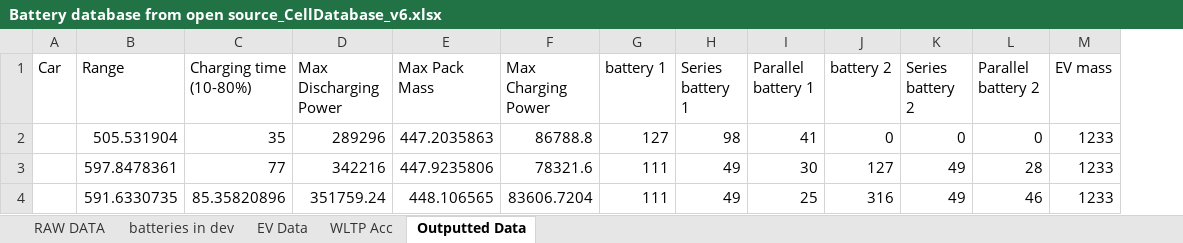
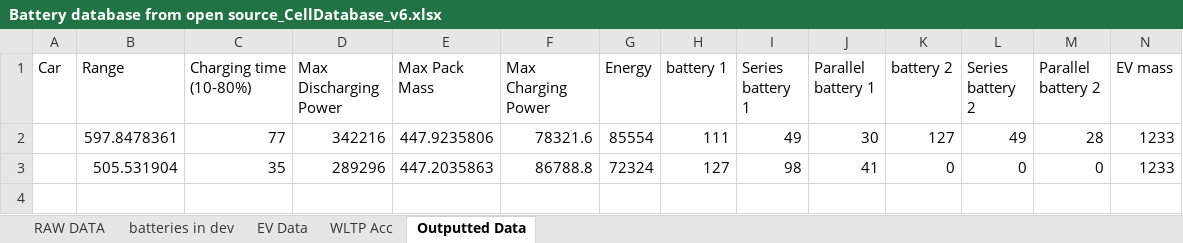
Before and after one commit to BatemanOJ/Battery-chemistries-for-EVs, an Excel workbook: Battery database from open source_CellDatabase_v6.xlsx, sheet Outputted Data, drawn as a sheet; only a part is shown; values as stored, in another font and other column widths than the file's, no borders; removed rows and columns are numbered as before the commit, all else as after; rows hold the shown columns only; the diff names each change by its address in the sheet, - before the commit and + after, or states it on an @@ line.

```diff
--- a/Battery database from open source_CellDatabase_v6.xlsx (sheet Outputted Data)
+++ b/Battery database from open source_CellDatabase_v6.xlsx (sheet Outputted Data)
+column G (Energy), row 3: 72324
@@ row 3 moved to row 2: 597.8478361 @@
-row 4:  | 591.6330735 | 85.35820896 | 351759.24 | 448.106565 | 83606.7204 | 111 | 49 | 25 | 316 | 49 | 46 | 1233
```
Also changed, not shown: sheet WLTP Acc, sheet RAW DATA, sheet EV Data, 2 other files.
